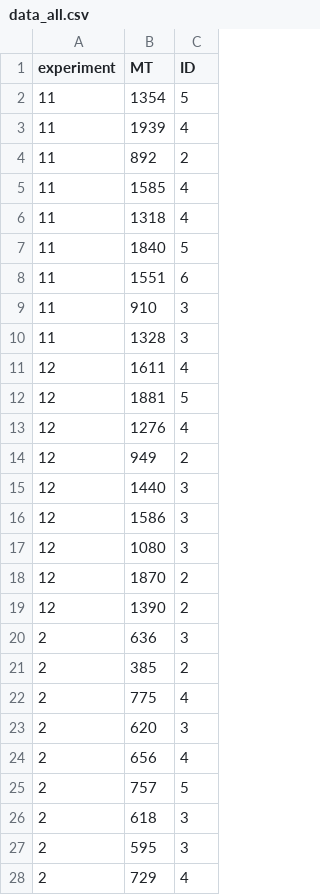
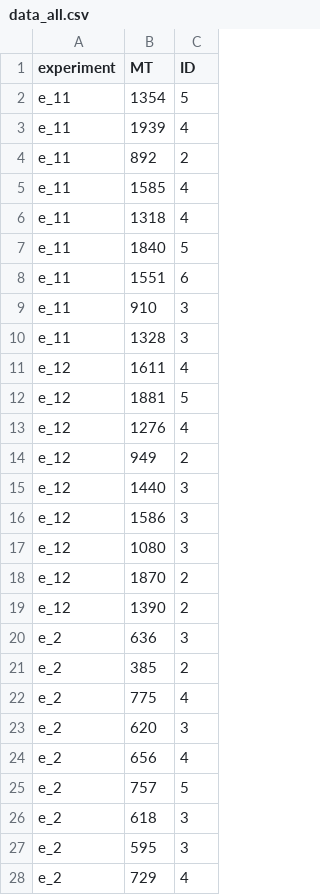
Before and after one commit to floresmo/Mosig-SMPE-2021, a CSV file: data/data_all.csv, drawn as a sheet; only a part is shown; the diff covers the shown part only.

Commit message:
update file all

```diff
--- a/data/data_all.csv
+++ b/data/data_all.csv
@@ -1,28 +1,28 @@
 experiment,MT,ID
-11,1354,5
-11,1939,4
-11,892,2
-11,1585,4
-11,1318,4
-11,1840,5
-11,1551,6
-11,910,3
-11,1328,3
-12,1611,4
-12,1881,5
-12,1276,4
-12,949,2
-12,1440,3
-12,1586,3
-12,1080,3
-12,1870,2
-12,1390,2
-2,636,3
-2,385,2
-2,775,4
-2,620,3
-2,656,4
-2,757,5
-2,618,3
-2,595,3
-2,729,4
+e_11,1354,5
+e_11,1939,4
+e_11,892,2
+e_11,1585,4
+e_11,1318,4
+e_11,1840,5
+e_11,1551,6
+e_11,910,3
+e_11,1328,3
+e_12,1611,4
+e_12,1881,5
+e_12,1276,4
+e_12,949,2
+e_12,1440,3
+e_12,1586,3
+e_12,1080,3
+e_12,1870,2
+e_12,1390,2
+e_2,636,3
+e_2,385,2
+e_2,775,4
+e_2,620,3
+e_2,656,4
+e_2,757,5
+e_2,618,3
+e_2,595,3
+e_2,729,4
```
Also changed, not shown: 39 edited cells elsewhere in this file.
